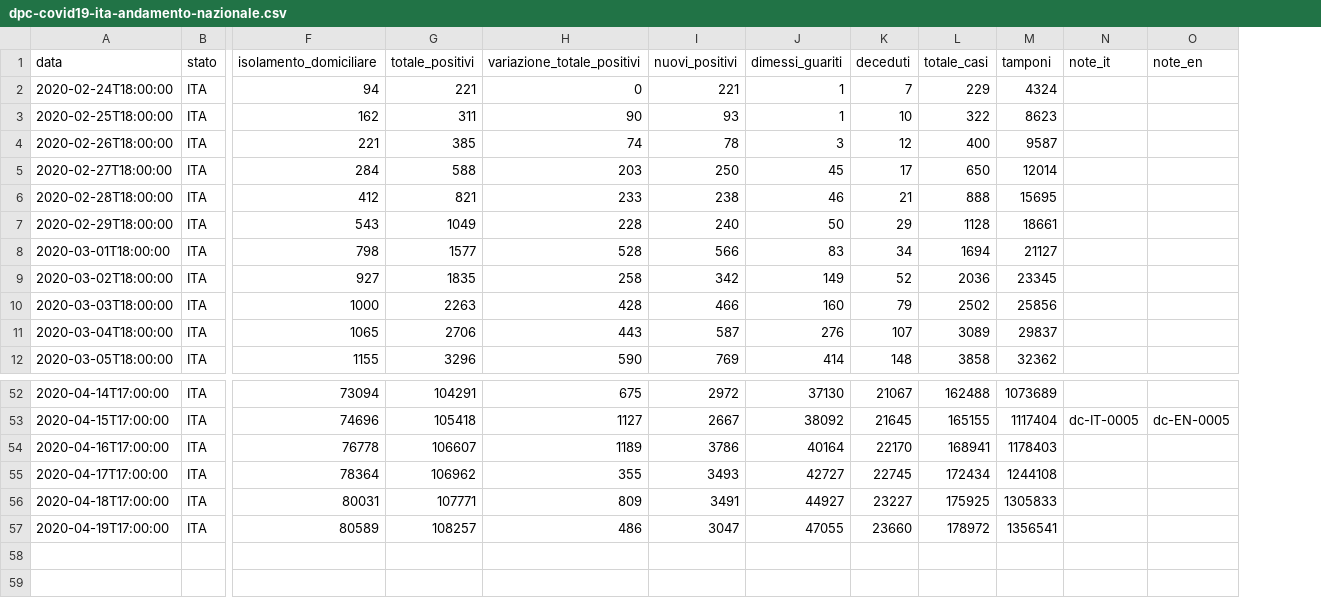
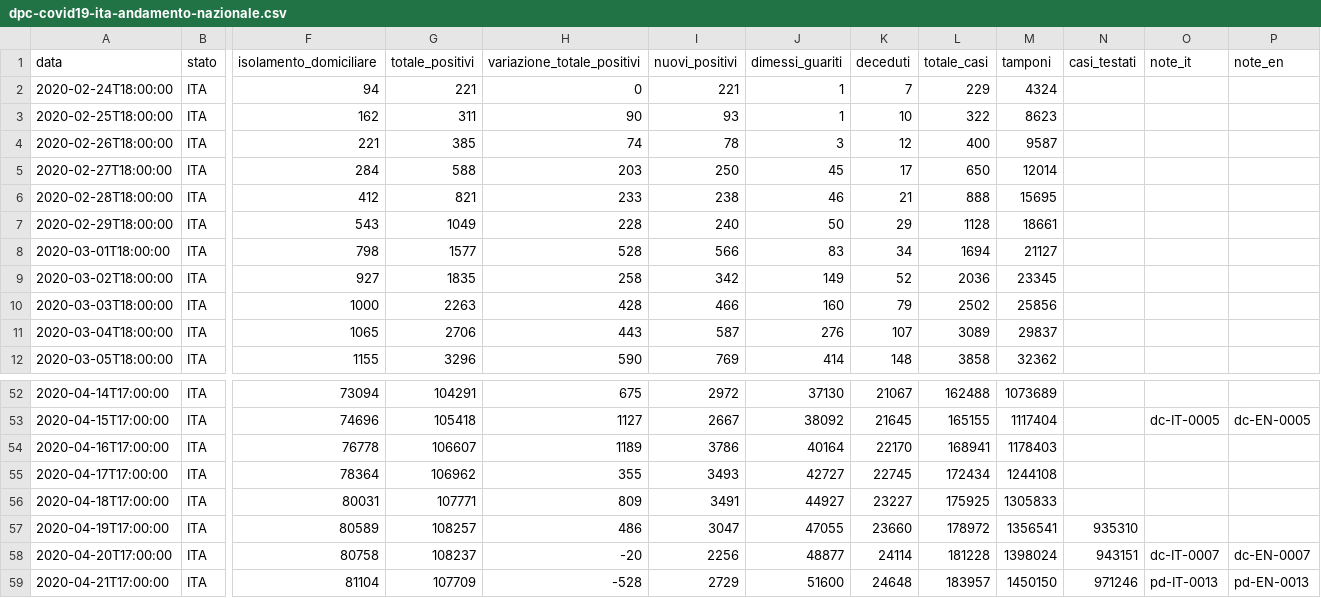
Before and after one commit to agastalver/sir-covid-19-italy, a CSV file: data/dpc-covid19-ita-andamento-nazionale.csv, drawn as a sheet; only a part is shown, gaps mark what is left out; rows hold the shown columns only; the diff names each change by its address in the sheet, - before the commit and + after, or states it on an @@ line.

```diff
--- a/data/dpc-covid19-ita-andamento-nazionale.csv
+++ b/data/dpc-covid19-ita-andamento-nazionale.csv
+column N (casi_testati), row 57: 935310
+row 58: 2020-04-20T17:00:00 | ITA | 80758 | 108237 | -20 | 2256 | 48877 | 24114 | 181228 | 1398024 | 943151 | dc-IT-0007 | dc-EN-0007
+row 59: 2020-04-21T17:00:00 | ITA | 81104 | 107709 | -528 | 2729 | 51600 | 24648 | 183957 | 1450150 | 971246 | pd-IT-0013 | pd-EN-0013
```
Also changed, not shown: data/generated-cases.csv, data/generated-sir.csv, 10 other files.
